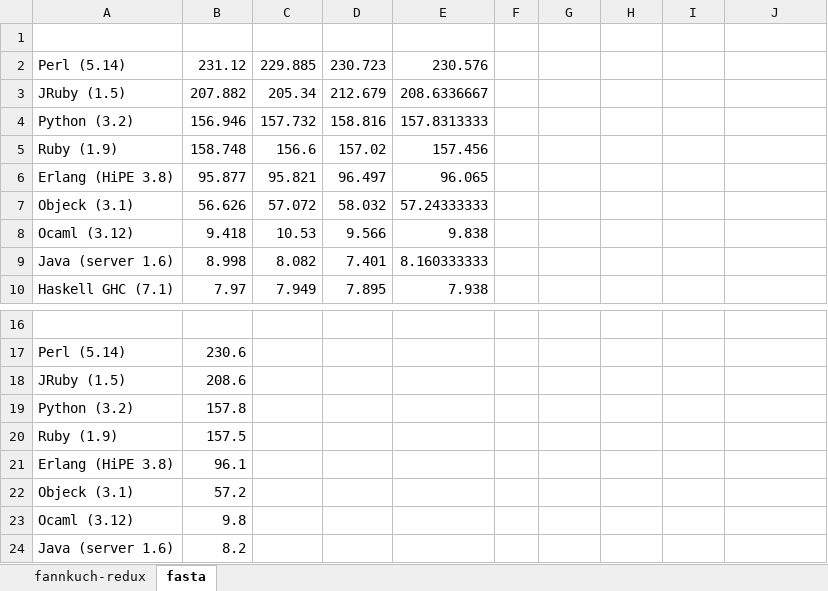
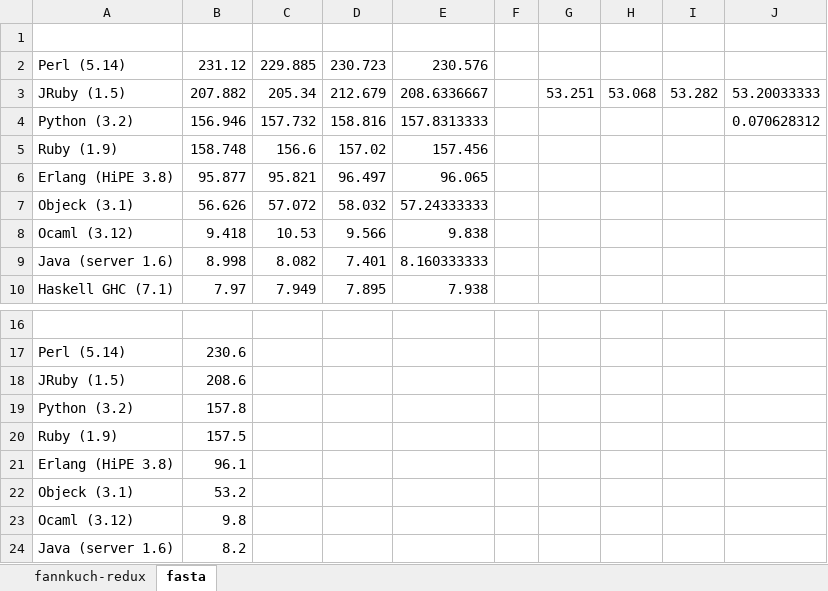
Before and after one commit to objeck/objeck-lang, an Excel workbook: wip/timming/benchmarks.xlsx, sheet fasta, drawn as a sheet; only a part is shown, gaps mark what is left out; values as stored, in another font and other column widths than the file's, no borders; charts and pictures not drawn; the diff names each change by its address in the sheet, - before the commit and + after, or states it on an @@ line.

```diff
--- a/wip/timming/benchmarks.xlsx (sheet fasta)
+++ b/wip/timming/benchmarks.xlsx (sheet fasta)
-G3: (empty)
+G3: 53.251
-H3: (empty)
+H3: 53.068
-I3: (empty)
+I3: 53.282
-J3: (empty)
+J3: 53.20033333
-J4: (empty)
+J4: 0.070628312
-B22: 57.2
+B22: 53.2
```
Also changed, not shown: charts or pictures, 2 other files.
